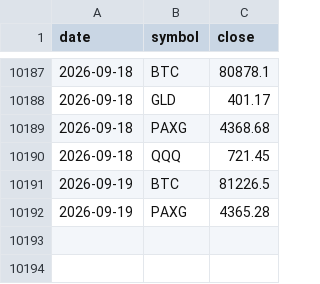
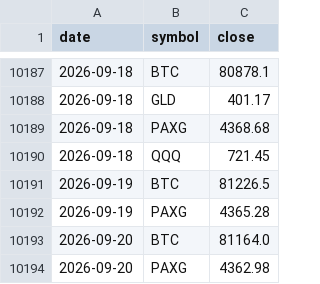
Before and after one commit to juliantorrespr-afk/quant-lab-data, a CSV file: data/daily.csv, drawn as a sheet; only a part is shown, gaps mark what is left out; the diff names each change by its address in the sheet, - before the commit and + after, or states it on an @@ line.

```diff
--- a/data/daily.csv
+++ b/data/daily.csv
+row 10193: 2026-09-20 | BTC | 81164.0
+row 10194: 2026-09-20 | PAXG | 4362.98
```
Also changed, not shown: 3 other files.
